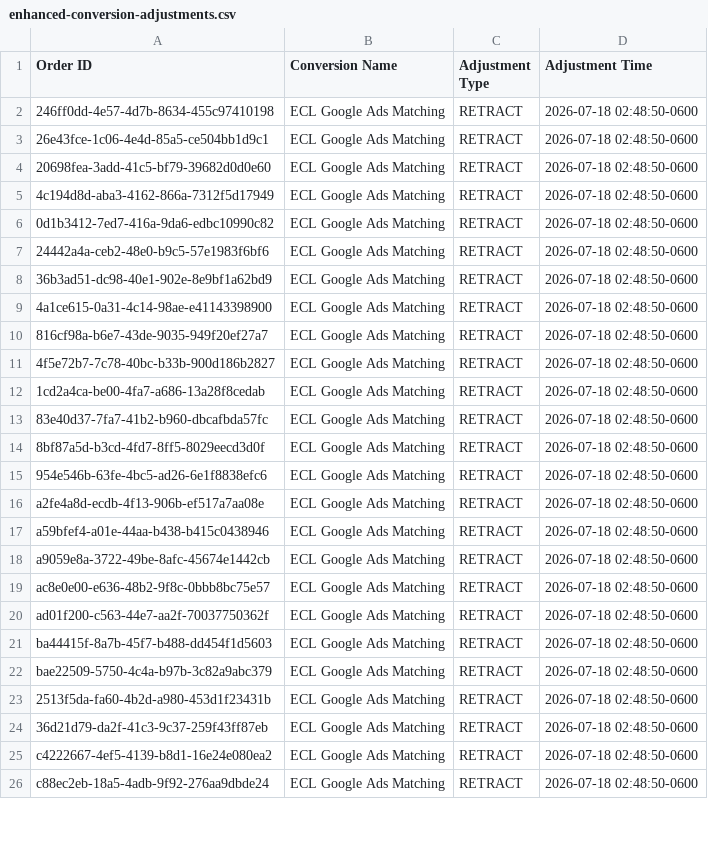
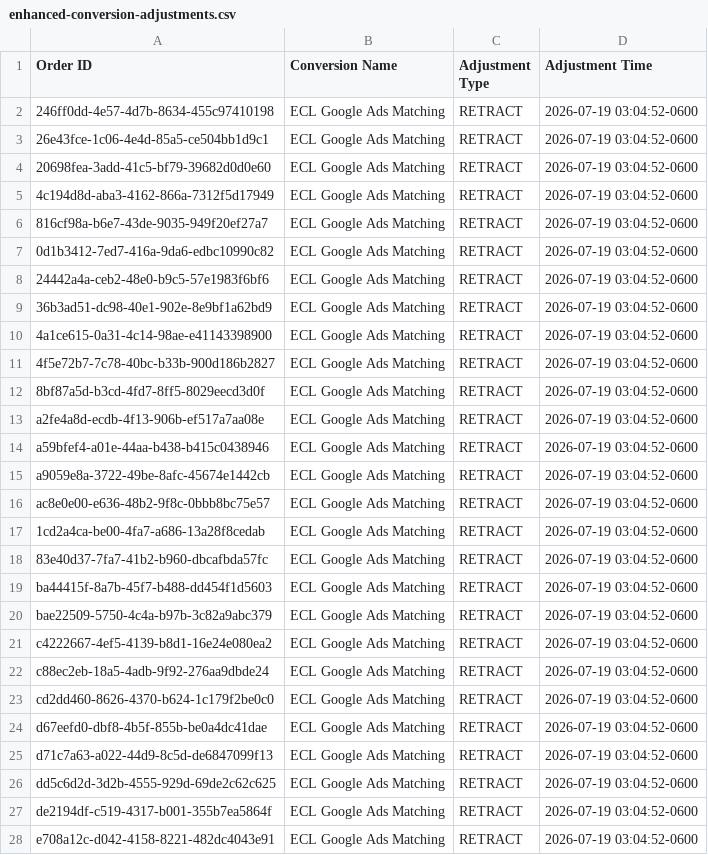
Before and after one commit to warmregards/Endoscopia-del-Mayab, a CSV file: data/enhanced-conversion-adjustments.csv, drawn as a sheet; only a part is shown; the diff covers the shown part only.

```diff
--- a/data/enhanced-conversion-adjustments.csv
+++ b/data/enhanced-conversion-adjustments.csv
@@ -1,26 +1,28 @@
 Order ID,Conversion Name,Adjustment Type,Adjustment Time
-246ff0dd-4e57-4d7b-8634-455c97410198,ECL Google Ads Matching,RETRACT,2026-07-18 02:48:50-0600
-26e43fce-1c06-4e4d-85a5-ce504bb1d9c1,ECL Google Ads Matching,RETRACT,2026-07-18 02:48:50-0600
-20698fea-3add-41c5-bf79-39682d0d0e60,ECL Google Ads Matching,RETRACT,2026-07-18 02:48:50-0600
-4c194d8d-aba3-4162-866a-7312f5d17949,ECL Google Ads Matching,RETRACT,2026-07-18 02:48:50-0600
-0d1b3412-7ed7-416a-9da6-edbc10990c82,ECL Google Ads Matching,RETRACT,2026-07-18 02:48:50-0600
-24442a4a-ceb2-48e0-b9c5-57e1983f6bf6,ECL Google Ads Matching,RETRACT,2026-07-18 02:48:50-0600
-36b3ad51-dc98-40e1-902e-8e9bf1a62bd9,ECL Google Ads Matching,RETRACT,2026-07-18 02:48:50-0600
-4a1ce615-0a31-4c14-98ae-e41143398900,ECL Google Ads Matching,RETRACT,2026-07-18 02:48:50-0600
-816cf98a-b6e7-43de-9035-949f20ef27a7,ECL Google Ads Matching,RETRACT,2026-07-18 02:48:50-0600
-4f5e72b7-7c78-40bc-b33b-900d186b2827,ECL Google Ads Matching,RETRACT,2026-07-18 02:48:50-0600
-1cd2a4ca-be00-4fa7-a686-13a28f8cedab,ECL Google Ads Matching,RETRACT,2026-07-18 02:48:50-0600
-83e40d37-7fa7-41b2-b960-dbcafbda57fc,ECL Google Ads Matching,RETRACT,2026-07-18 02:48:50-0600
-8bf87a5d-b3cd-4fd7-8ff5-8029eecd3d0f,ECL Google Ads Matching,RETRACT,2026-07-18 02:48:50-0600
-954e546b-63fe-4bc5-ad26-6e1f8838efc6,ECL Google Ads Matching,RETRACT,2026-07-18 02:48:50-0600
-a2fe4a8d-ecdb-4f13-906b-ef517a7aa08e,ECL Google Ads Matching,RETRACT,2026-07-18 02:48:50-0600
-a59bfef4-a01e-44aa-b438-b415c0438946,ECL Google Ads Matching,RETRACT,2026-07-18 02:48:50-0600
-a9059e8a-3722-49be-8afc-45674e1442cb,ECL Google Ads Matching,RETRACT,2026-07-18 02:48:50-0600
-ac8e0e00-e636-48b2-9f8c-0bbb8bc75e57,ECL Google Ads Matching,RETRACT,2026-07-18 02:48:50-0600
-ad01f200-c563-44e7-aa2f-70037750362f,ECL Google Ads Matching,RETRACT,2026-07-18 02:48:50-0600
-ba44415f-8a7b-45f7-b488-dd454f1d5603,ECL Google Ads Matching,RETRACT,2026-07-18 02:48:50-0600
-bae22509-5750-4c4a-b97b-3c82a9abc379,ECL Google Ads Matching,RETRACT,2026-07-18 02:48:50-0600
-2513f5da-fa60-4b2d-a980-453d1f23431b,ECL Google Ads Matching,RETRACT,2026-07-18 02:48:50-0600
-36d21d79-da2f-41c3-9c37-259f43ff87eb,ECL Google Ads Matching,RETRACT,2026-07-18 02:48:50-0600
-c4222667-4ef5-4139-b8d1-16e24e080ea2,ECL Google Ads Matching,RETRACT,2026-07-18 02:48:50-0600
-c88ec2eb-18a5-4adb-9f92-276aa9dbde24,ECL Google Ads Matching,RETRACT,2026-07-18 02:48:50-0600
+246ff0dd-4e57-4d7b-8634-455c97410198,ECL Google Ads Matching,RETRACT,2026-07-19 03:04:52-0600
+26e43fce-1c06-4e4d-85a5-ce504bb1d9c1,ECL Google Ads Matching,RETRACT,2026-07-19 03:04:52-0600
+20698fea-3add-41c5-bf79-39682d0d0e60,ECL Google Ads Matching,RETRACT,2026-07-19 03:04:52-0600
+4c194d8d-aba3-4162-866a-7312f5d17949,ECL Google Ads Matching,RETRACT,2026-07-19 03:04:52-0600
+816cf98a-b6e7-43de-9035-949f20ef27a7,ECL Google Ads Matching,RETRACT,2026-07-19 03:04:52-0600
+0d1b3412-7ed7-416a-9da6-edbc10990c82,ECL Google Ads Matching,RETRACT,2026-07-19 03:04:52-0600
+24442a4a-ceb2-48e0-b9c5-57e1983f6bf6,ECL Google Ads Matching,RETRACT,2026-07-19 03:04:52-0600
+36b3ad51-dc98-40e1-902e-8e9bf1a62bd9,ECL Google Ads Matching,RETRACT,2026-07-19 03:04:52-0600
+4a1ce615-0a31-4c14-98ae-e41143398900,ECL Google Ads Matching,RETRACT,2026-07-19 03:04:52-0600
+4f5e72b7-7c78-40bc-b33b-900d186b2827,ECL Google Ads Matching,RETRACT,2026-07-19 03:04:52-0600
+8bf87a5d-b3cd-4fd7-8ff5-8029eecd3d0f,ECL Google Ads Matching,RETRACT,2026-07-19 03:04:52-0600
+a2fe4a8d-ecdb-4f13-906b-ef517a7aa08e,ECL Google Ads Matching,RETRACT,2026-07-19 03:04:52-0600
+a59bfef4-a01e-44aa-b438-b415c0438946,ECL Google Ads Matching,RETRACT,2026-07-19 03:04:52-0600
+a9059e8a-3722-49be-8afc-45674e1442cb,ECL Google Ads Matching,RETRACT,2026-07-19 03:04:52-0600
+ac8e0e00-e636-48b2-9f8c-0bbb8bc75e57,ECL Google Ads Matching,RETRACT,2026-07-19 03:04:52-0600
+1cd2a4ca-be00-4fa7-a686-13a28f8cedab,ECL Google Ads Matching,RETRACT,2026-07-19 03:04:52-0600
+83e40d37-7fa7-41b2-b960-dbcafbda57fc,ECL Google Ads Matching,RETRACT,2026-07-19 03:04:52-0600
+ba44415f-8a7b-45f7-b488-dd454f1d5603,ECL Google Ads Matching,RETRACT,2026-07-19 03:04:52-0600
+bae22509-5750-4c4a-b97b-3c82a9abc379,ECL Google Ads Matching,RETRACT,2026-07-19 03:04:52-0600
+c4222667-4ef5-4139-b8d1-16e24e080ea2,ECL Google Ads Matching,RETRACT,2026-07-19 03:04:52-0600
+c88ec2eb-18a5-4adb-9f92-276aa9dbde24,ECL Google Ads Matching,RETRACT,2026-07-19 03:04:52-0600
+cd2dd460-8626-4370-b624-1c179f2be0c0,ECL Google Ads Matching,RETRACT,2026-07-19 03:04:52-0600
+d67eefd0-dbf8-4b5f-855b-be0a4dc41dae,ECL Google Ads Matching,RETRACT,2026-07-19 03:04:52-0600
+d71c7a63-a022-44d9-8c5d-de6847099f13,ECL Google Ads Matching,RETRACT,2026-07-19 03:04:52-0600
+dd5c6d2d-3d2b-4555-929d-69de2c62c625,ECL Google Ads Matching,RETRACT,2026-07-19 03:04:52-0600
+de2194df-c519-4317-b001-355b7ea5864f,ECL Google Ads Matching,RETRACT,2026-07-19 03:04:52-0600
+e708a12c-d042-4158-8221-482dc4043e91,ECL Google Ads Matching,RETRACT,2026-07-19 03:04:52-0600
```
Also changed, not shown: 5 added rows, 7 removed rows and 24 edited cells elsewhere in this file, data/enhanced-conversions.csv, data/offline-conversions.csv.
